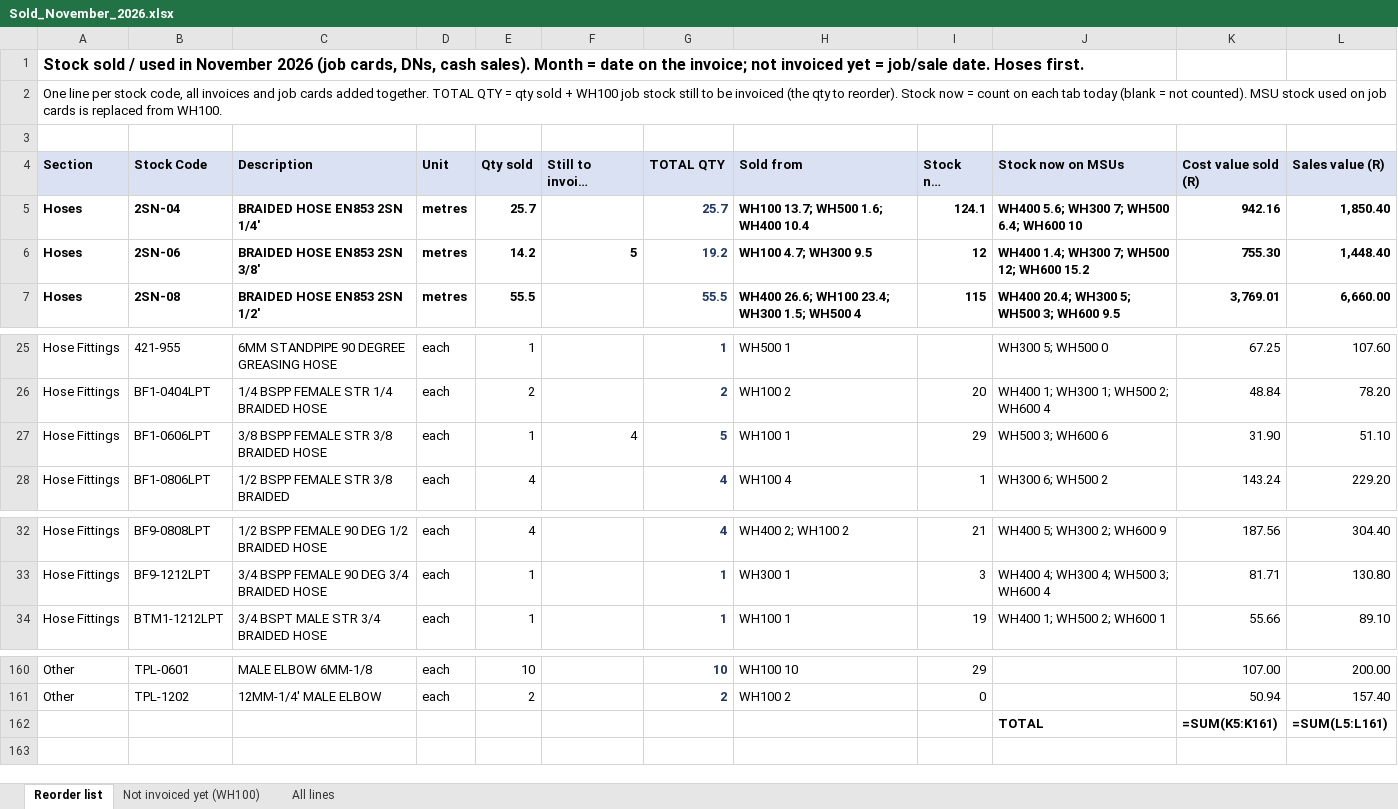
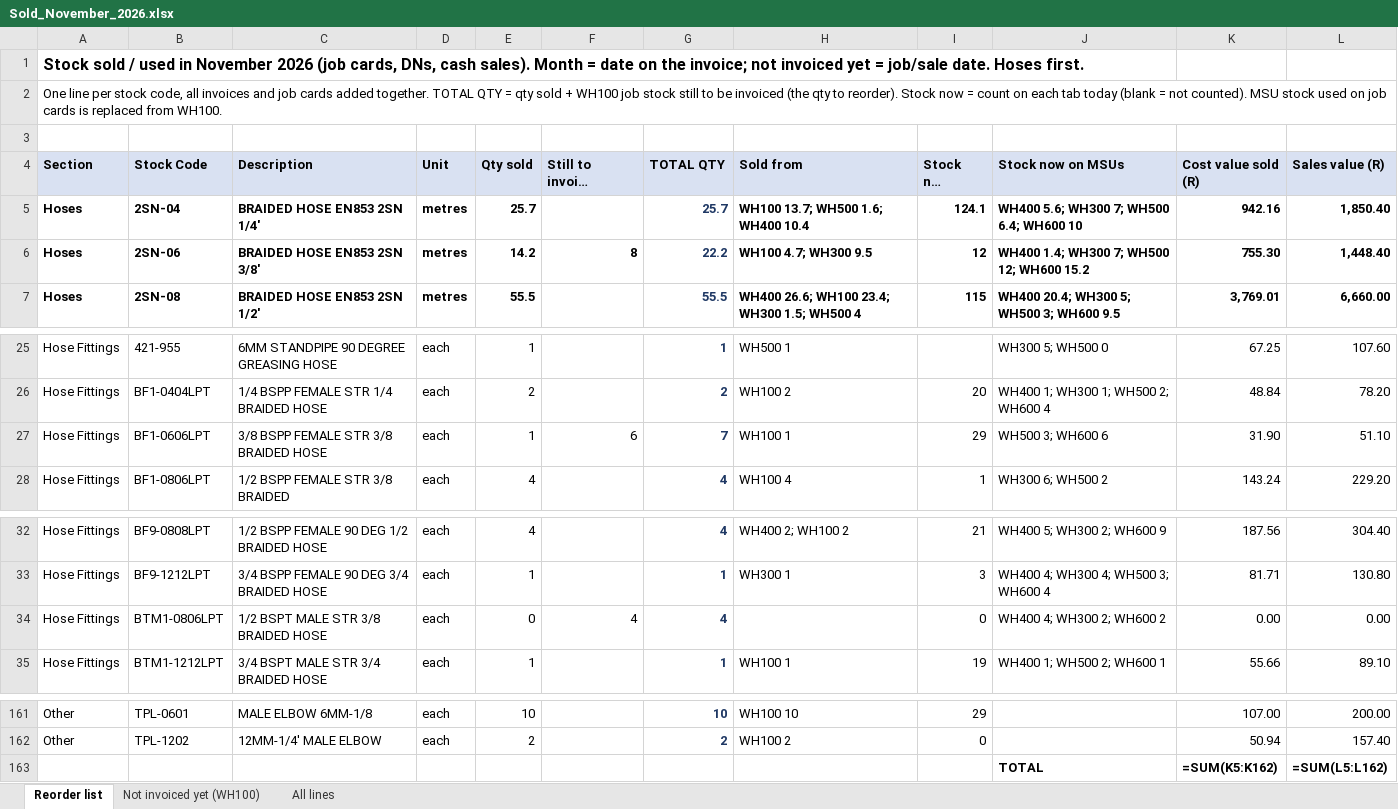
Before and after one commit to MichaelB1300/Pirtek-stock---live, an Excel workbook: Sold_November_2026.xlsx, sheet Reorder list, drawn as a sheet; only a part is shown, gaps mark what is left out; long unchanged cells end in …; values as stored, in another font and other column widths than the file's, no borders; formulas without a stored value are shown as written; addresses are those after the commit; the diff names each change by its address in the sheet, - before the commit and + after, or states it on an @@ line.

```diff
--- a/Sold_November_2026.xlsx (sheet Reorder list)
+++ b/Sold_November_2026.xlsx (sheet Reorder list)
-F6 (Still to invoice (WH100 jobs)): 5
+F6 (Still to invoice (WH100 jobs)): 8
-G6 (TOTAL QTY): 19.2
+G6 (TOTAL QTY): 22.2
-F27 (Still to invoice (WH100 jobs)): 4
+F27 (Still to invoice (WH100 jobs)): 6
-G27 (TOTAL QTY): 5
+G27 (TOTAL QTY): 7
+row 34: Hose Fittings | BTM1-0806LPT | 1/2 BSPT MALE STR 3/8 BRAIDED HOSE | each | 0 | 4 | 4 |  | 0 | WH400 4; WH300 2; WH600 2 | 0.00 | 0.00
-K163 (Cost value sold (R)): =SUM(K5:K161)
+K163 (Cost value sold (R)): =SUM(K5:K162)
-L163 (Sales value (R)): =SUM(L5:L161)
+L163 (Sales value (R)): =SUM(L5:L162)
```
Also changed, not shown: sheet Not invoiced yet (WH100), 3 other files.
